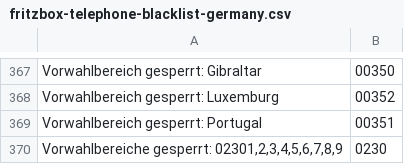
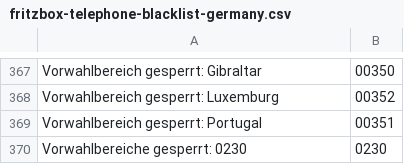
Before and after one commit to andreaspreuss/fritzbox_blacklists, a CSV file: fritzbox-telephone-blacklist-germany.csv, drawn as a sheet; only a part is shown, gaps mark what is left out.

Commit message:
Update fritzbox-telephone-blacklist-germany.csv

```diff
--- a/fritzbox-telephone-blacklist-germany.csv
+++ b/fritzbox-telephone-blacklist-germany.csv
@@ -369,2 +369,2 @@ Vorwahlbereich gesperrt: Luxemburg;00352
 Vorwahlbereich gesperrt: Portugal;00351
-Vorwahlbereiche gesperrt: 02301,2,3,4,5,6,7,8,9 ;0230
+Vorwahlbereiche gesperrt: 0230;0230
```
